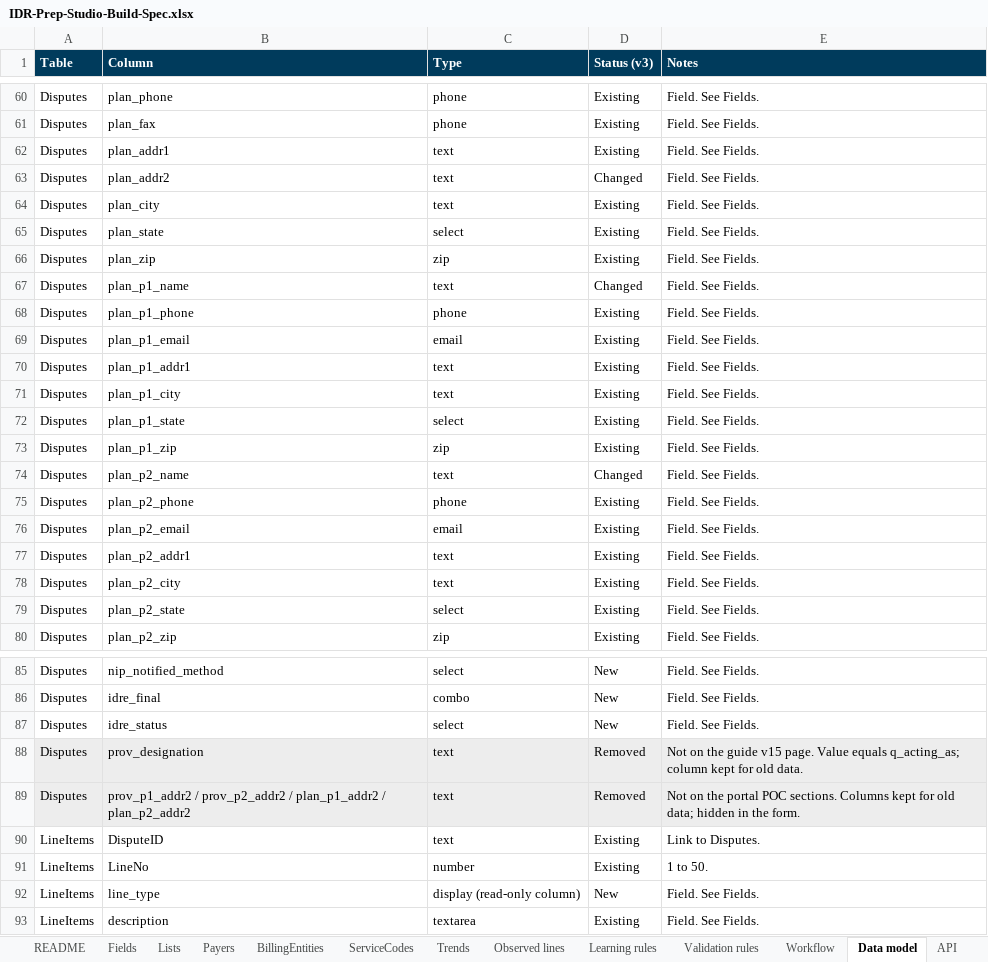
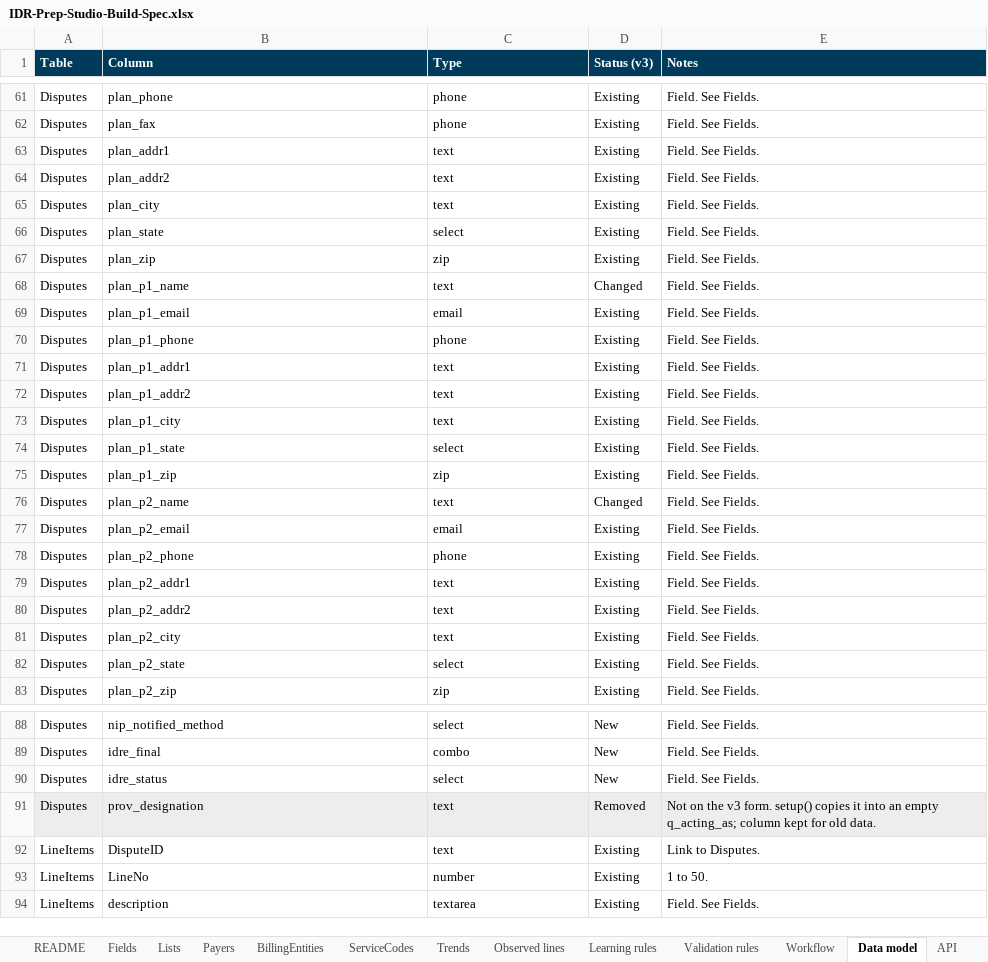
Before and after one commit to Crypto961/MissionLink, an Excel workbook: oon-operating-model/IDR-Prep-Studio-v3-Build/02-IT-Build-Spec/IDR-Prep-Studio-Build-Spec.xlsx, sheet Data model, drawn as a sheet; only a part is shown, gaps mark what is left out; values as stored, in another font and other column widths than the file's, no borders; charts and pictures not drawn; removed rows and columns are numbered as before the commit, all else as after; the diff covers the shown part only; the diff names each change by its address in the sheet, - before the commit and + after, or states it on an @@ line.

```diff
--- a/oon-operating-model/IDR-Prep-Studio-v3-Build/02-IT-Build-Spec/IDR-Prep-Studio-Build-Spec.xlsx (sheet Data model)
+++ b/oon-operating-model/IDR-Prep-Studio-v3-Build/02-IT-Build-Spec/IDR-Prep-Studio-Build-Spec.xlsx (sheet Data model)
-D64 (Status (v3)): Changed
+D64 (Status (v3)): Existing
+row 72: Disputes | plan_p1_addr2 | text | Existing | Field. See Fields.
@@ row 76 moved to row 77: Disputes @@
+row 80: Disputes | plan_p2_addr2 | text | Existing | Field. See Fields.
-E91 (Notes): …on the guide v15 page. Value equals q_acting_as; column…
+E91 (Notes): …on the v3 form. setup() copies it into an empty q_acting_as; column…
-row 89: Disputes | prov_p1_addr2 / prov_p2_addr2 / plan_p1_addr2 / plan_p2_addr2 | text | Removed | Not on the portal POC sections. Columns kept for old data; hidden in the form.
-row 92: LineItems | line_type | display (read-only column) | New | Field. See Fields.
```
Also changed, not shown: 3 added rows, 1 removed row, 1 moved row and 10 edited cells elsewhere in this sheet, sheet Fields, sheet API, sheet Lists, sheet BillingEntities, sheet Workflow, sheet Validation rules, 7 more sheets, 2 other files.
